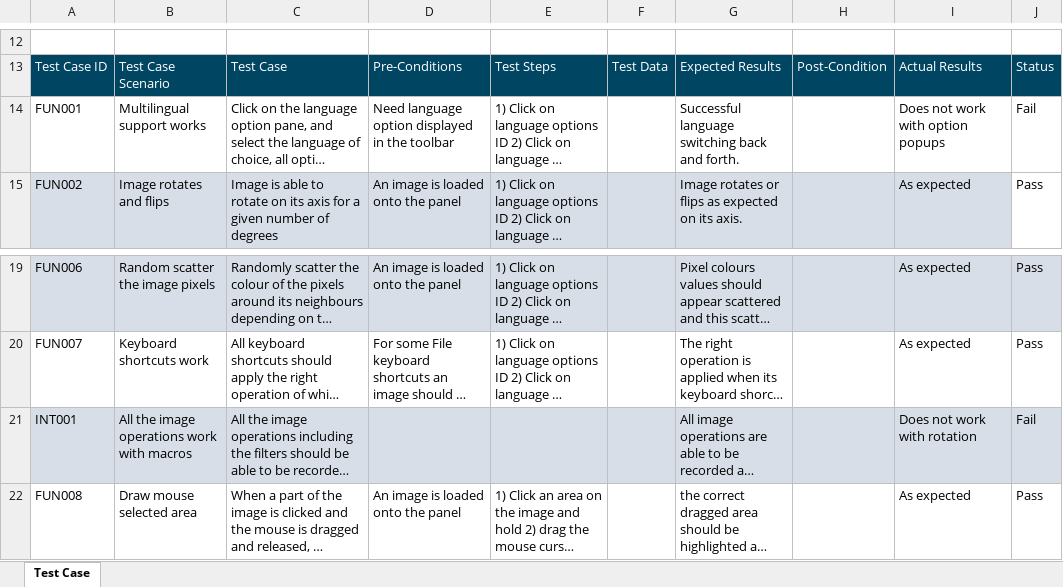
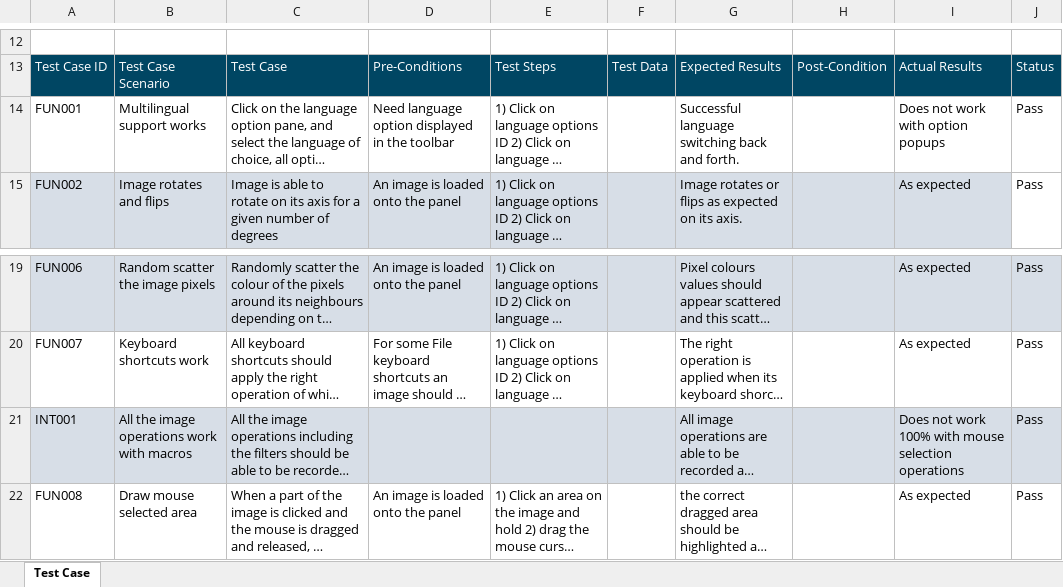
Before and after one commit to janF19/Andie-Image-Editor, an Excel workbook: Test_cases.xlsx, sheet Test Case, drawn as a sheet; only a part is shown, gaps mark what is left out; long unchanged cells end in …; values as stored, in another font and other column widths than the file's, no borders; charts and pictures and conditional formats not drawn; the diff names each change by its address in the sheet, - before the commit and + after, or states it on an @@ line.

```diff
--- a/Test_cases.xlsx (sheet Test Case)
+++ b/Test_cases.xlsx (sheet Test Case)
-J14: Fail
+J14: Pass
-I21: Does not work with rotation
+I21: Does not work 100% with mouse selection operations
-J21: Fail
+J21: Pass
```
Also changed, not shown: 7 other files.
